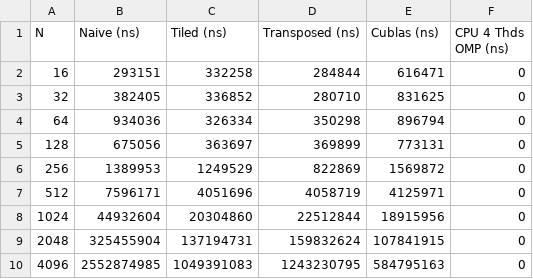
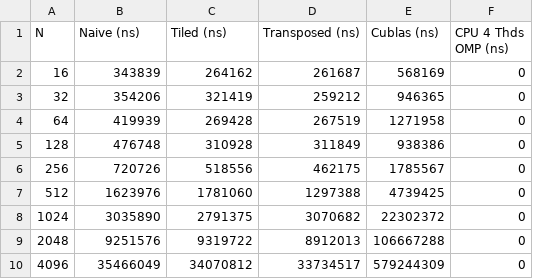
Before and after one commit to wizard97/Parallel-Computing, a CSV file: a4/a4_data_16_8192.csv, drawn as a sheet.

```diff
--- a/a4/a4_data_16_8192.csv
+++ b/a4/a4_data_16_8192.csv
@@ -1,10 +1,10 @@
 N,Naive (ns),Tiled (ns),Transposed (ns),Cublas (ns),CPU 4 Thds OMP (ns)
-16,293151,332258,284844,616471,0
-32,382405,336852,280710,831625,0
-64,934036,326334,350298,896794,0
-128,675056,363697,369899,773131,0
-256,1389953,1249529,822869,1569872,0
-512,7596171,4051696,4058719,4125971,0
-1024,44932604,20304860,22512844,18915956,0
-2048,325455904,137194731,159832624,107841915,0
-4096,2552874985,1049391083,1243230795,584795163,0
+16,343839,264162,261687,568169,0
+32,354206,321419,259212,946365,0
+64,419939,269428,267519,1271958,0
+128,476748,310928,311849,938386,0
+256,720726,518556,462175,1785567,0
+512,1623976,1781060,1297388,4739425,0
+1024,3035890,2791375,3070682,22302372,0
+2048,9251576,9319722,8912013,106667288,0
+4096,35466049,34070812,33734517,579244309,0
```
Also changed, not shown: 2 other files.
